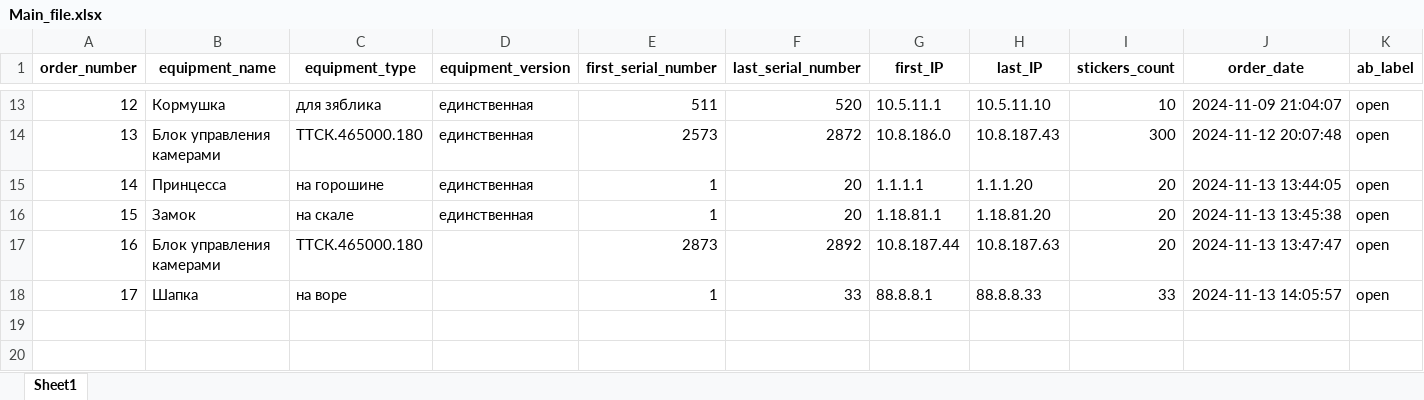
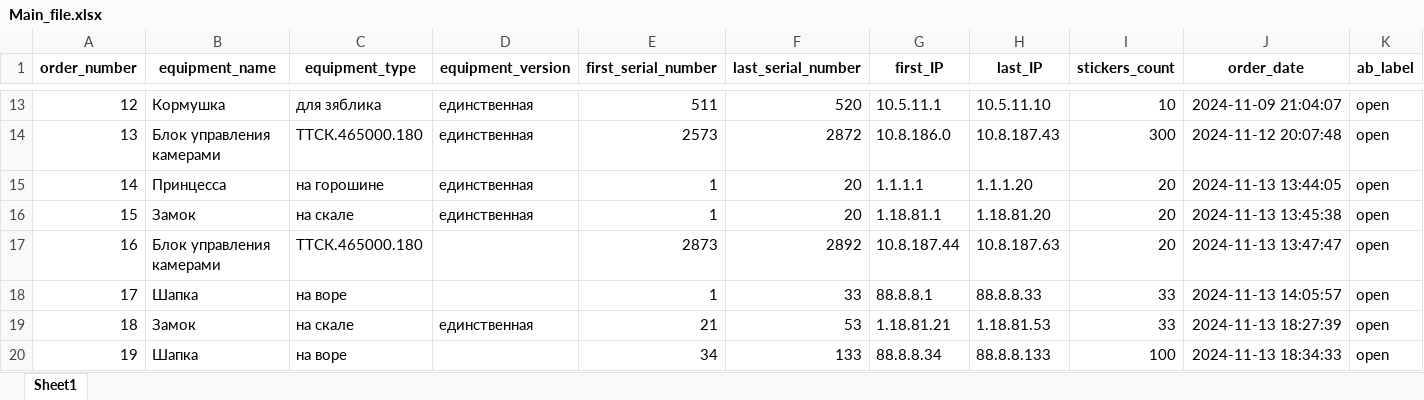
Before and after one commit to OlMotova/first_public_project, an Excel workbook: IP_calculation_Pro/Main_file.xlsx, sheet Sheet1, drawn as a sheet; only a part is shown, gaps mark what is left out; values as stored, in another font and other column widths than the file's, no borders; the diff names each change by its address in the sheet, - before the commit and + after, or states it on an @@ line.

```diff
--- a/IP_calculation_Pro/Main_file.xlsx (sheet Sheet1)
+++ b/IP_calculation_Pro/Main_file.xlsx (sheet Sheet1)
+row 19: 18 | Замок | на скале | единственная | 21 | 53 | 1.18.81.21 | 1.18.81.53 | 33 | 2024-11-13 18:27:39 | open
+row 20: 19 | Шапка | на воре |  | 34 | 133 | 88.8.8.34 | 88.8.8.133 | 100 | 2024-11-13 18:34:33 | open
```
Also changed, not shown: 2 other files.
